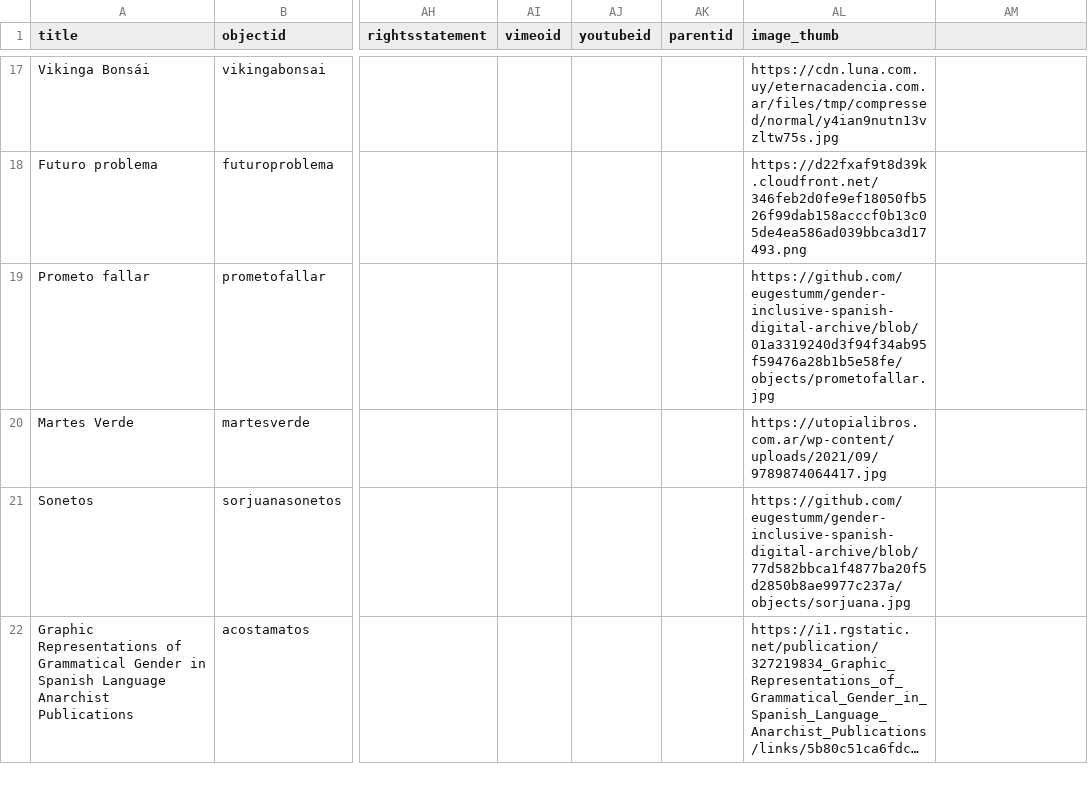
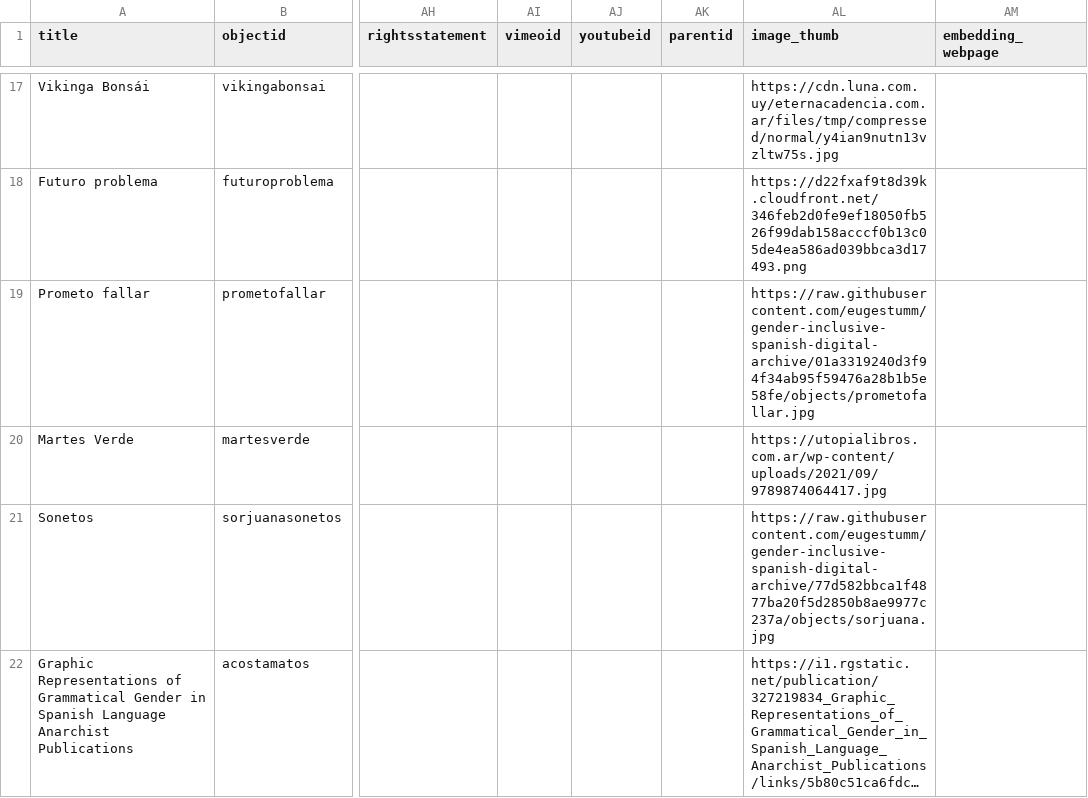
Before and after one commit to eugestumm/CollectionBuilder-Remix, a CSV file: _data/main-metadata.csv, drawn as a sheet; only a part is shown, gaps mark what is left out; long unchanged cells end in …; the diff covers the shown part only; the diff names each change by its address in the sheet, - before the commit and + after, or states it on an @@ line.

Commit message:
map and timeline showing thumbnail

```diff
--- a/_data/main-metadata.csv
+++ b/_data/main-metadata.csv
-AM1: (empty)
+AM1: embedding_webpage
-AL19 (image_thumb): https://github.com/eugestumm/gender-inclusive-spanish-digital-archive/blob/01a3319240d3f94f34ab95f59476a28b1b5e58fe/objects/prometofallar.jpg
+AL19 (image_thumb): https://raw.githubusercontent.com/eugestumm/gender-inclusive-spanish-digital-archive/01a3319240d3f94f34ab95f59476a28b1b5e58fe/objects/prometofallar.jpg
-AL21 (image_thumb): https://github.com/eugestumm/gender-inclusive-spanish-digital-archive/blob/77d582bbca1f4877ba20f5d2850b8ae9977c237a/objects/sorjuana.jpg
+AL21 (image_thumb): https://raw.githubusercontent.com/eugestumm/gender-inclusive-spanish-digital-archive/77d582bbca1f4877ba20f5d2850b8ae9977c237a/objects/sorjuana.jpg
```
Also changed, not shown: 6 edited cells elsewhere in this file, 2 other files.
